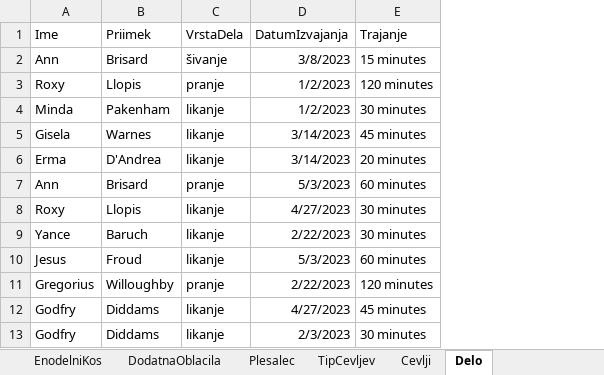
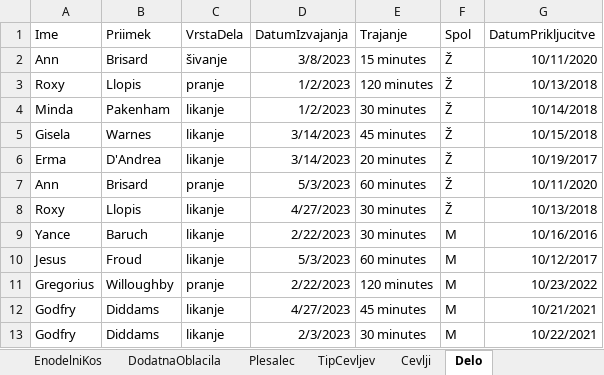
Before and after one commit to BarbaraPal/OPB-organizacija-garderobe-folklornega-dru-tva, an Excel workbook: Data/podatki/garderoba.xlsx, sheet Delo, drawn as a sheet; values as stored, in another font and other column widths than the file's, no borders; the diff names each change by its address in the sheet, - before the commit and + after, or states it on an @@ line.

```diff
--- a/Data/podatki/garderoba.xlsx (sheet Delo)
+++ b/Data/podatki/garderoba.xlsx (sheet Delo)
+column F (Spol), rows 2-13: Ž | Ž | Ž | Ž | Ž | Ž | Ž | M | M | M | M | M
+column G (DatumPrikljucitve), rows 2-13: 10/11/2020 | 10/13/2018 | 10/14/2018 | 10/15/2018 | 10/19/2017 | 10/11/2020 | 10/13/2018 | 10/16/2016 | 10/12/2017 | 10/23/2022 | 10/21/2021 | 10/22/2021
```
Also changed, not shown: sheet Cevlji, sheet OpravaKostumskePodobe, sheet EnodelniKos, sheet ZgornjiDel, sheet SpodnjiDel, sheet DodatnaOblacila, 3 more sheets, other sheet tabs, 4 other files.
